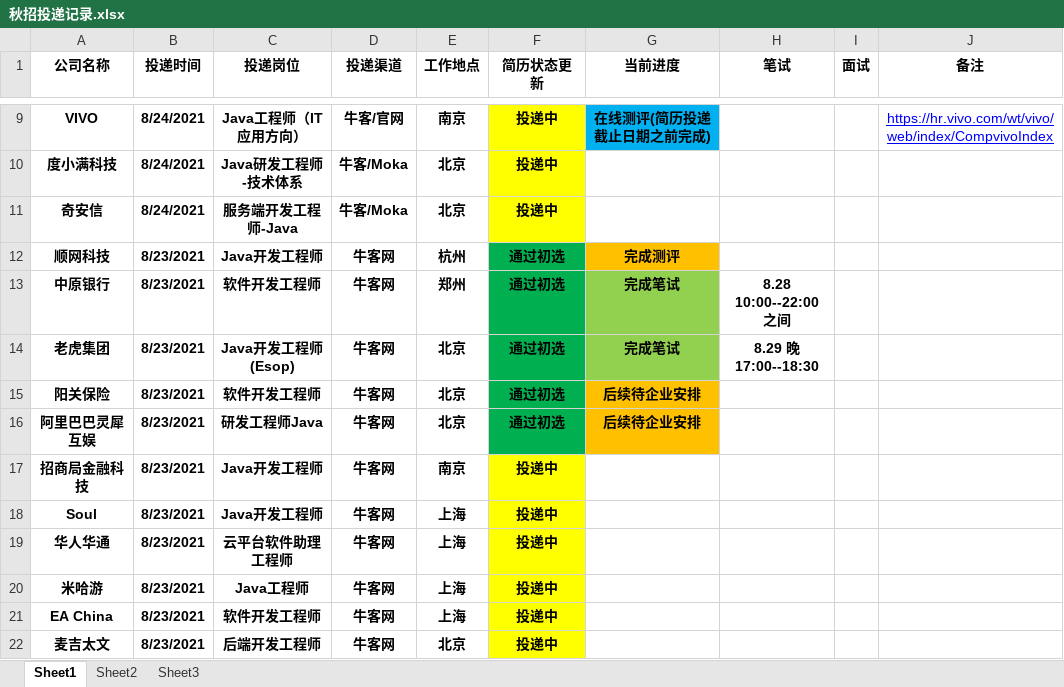
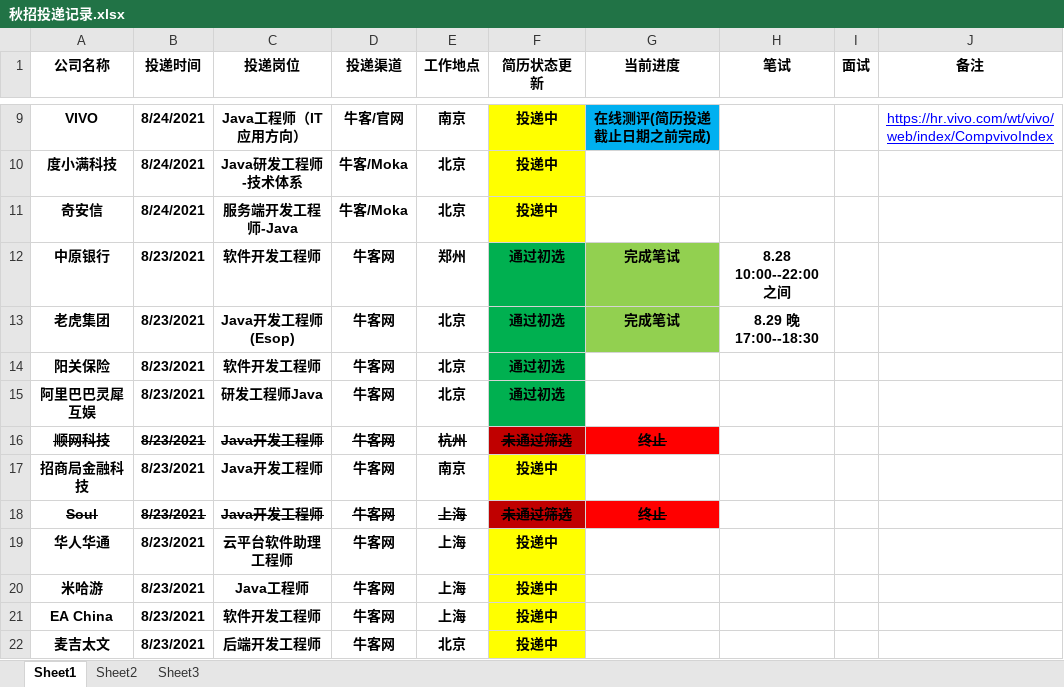
Before and after one commit to zqf787351070/mynote, an Excel workbook: src/main/resources/秋招投递记录.xlsx, sheet Sheet1, drawn as a sheet; only a part is shown, gaps mark what is left out; values as stored, in another font and other column widths than the file's, no borders; table styles not drawn; removed rows and columns are numbered as before the commit, all else as after; the diff names each change by its address in the sheet, - before the commit and + after, or states it on an @@ line.

```diff
--- a/src/main/resources/秋招投递记录.xlsx (sheet Sheet1)
+++ b/src/main/resources/秋招投递记录.xlsx (sheet Sheet1)
-row 12: 顺网科技 | 8/23/2021 | Java开发工程师 | 牛客网 | 杭州 | 通过初选 | 完成测评
-G14:G15 (当前进度): 后续待企业安排
+G14:G15 (当前进度): (empty)
-G14:G15 fill: #FFC000
+G14:G15 fill: none
+row 16: 顺网科技 | 8/23/2021 | Java开发工程师 | 牛客网 | 杭州 | 未通过筛选 | 终止
-A18:F18 strikethrough: off
+A18:F18 strikethrough: on
-F18 (简历状态更新): 投递中
+F18 (简历状态更新): 未通过筛选
-F18 fill: #FFFF00
+F18 fill: #C00000
-G18 (当前进度): (empty)
+G18 (当前进度): 终止
-G18 fill: none
+G18 fill: #FF0000
```
Also changed, not shown: 15 other files.
